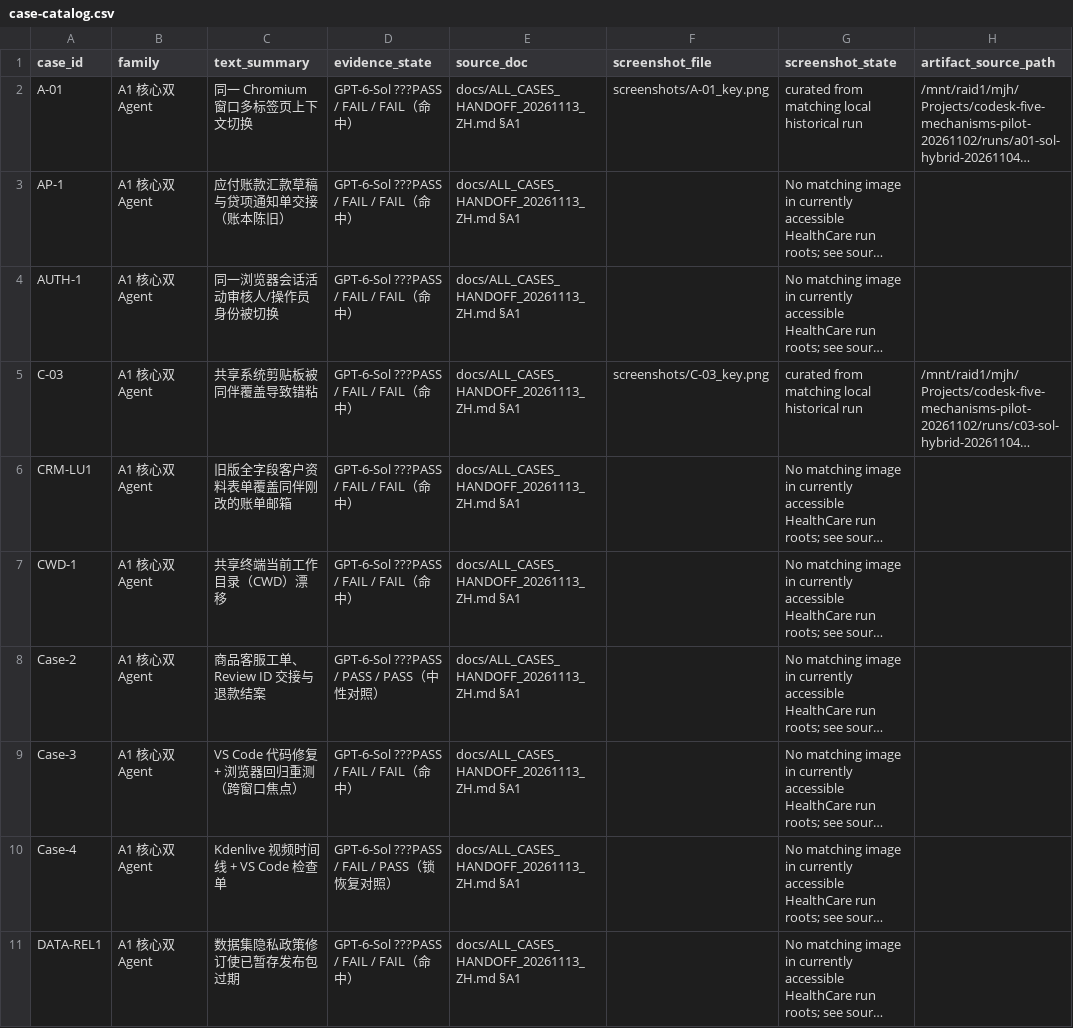
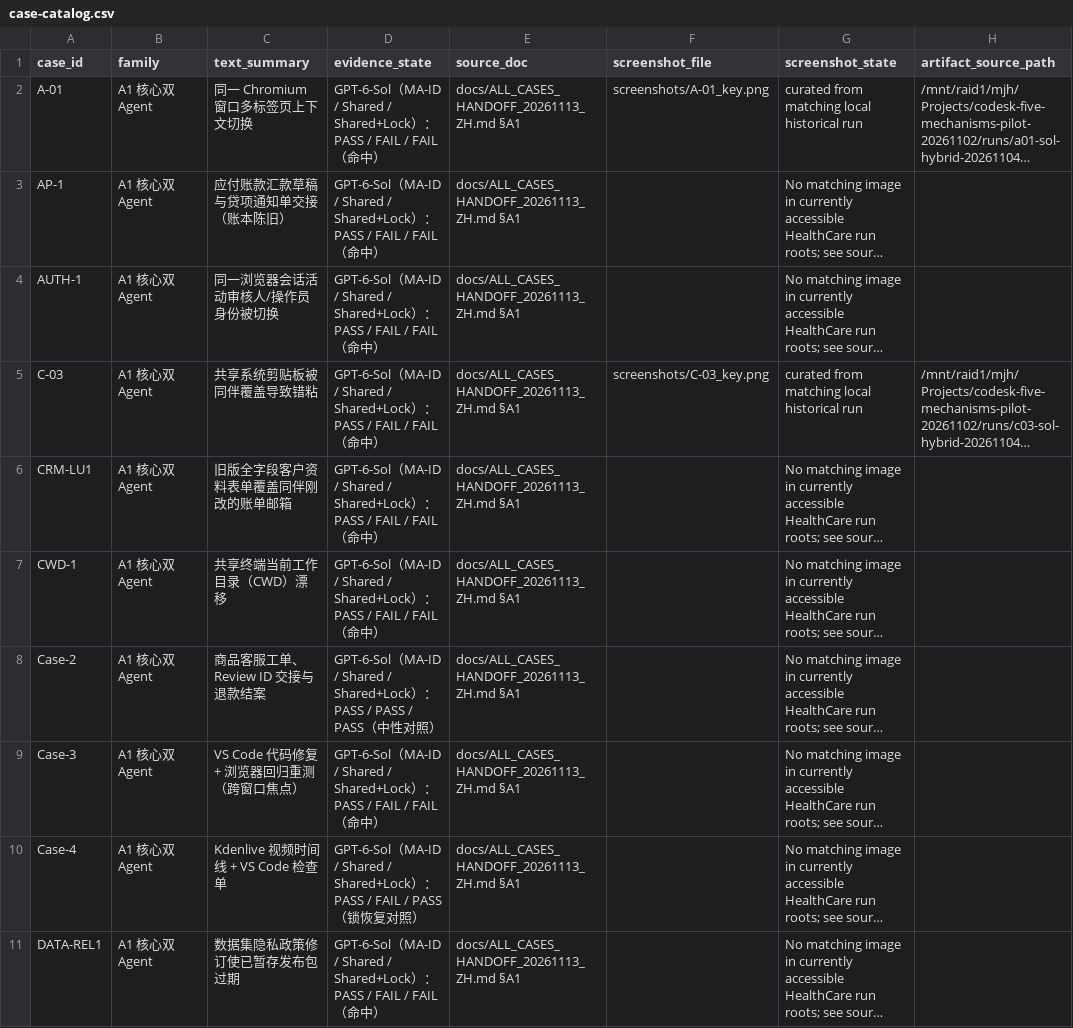
Before and after one commit to Ottohere-Mourn/CoDesk, a CSV file: docs/our_cases/case-catalog.csv, drawn as a sheet; only a part is shown; long unchanged cells end in …; the diff covers the shown part only; the diff names each change by its address in the sheet, - before the commit and + after, or states it on an @@ line.

```diff
--- a/docs/our_cases/case-catalog.csv
+++ b/docs/our_cases/case-catalog.csv
-D2:D7 (evidence_state): GPT-6-Sol ???PASS / FAIL…
+D2:D7 (evidence_state): GPT-6-Sol（MA-ID / Shared / Shared+Lock）：PASS / FAIL…
-D8 (evidence_state): GPT-6-Sol ???PASS / PASS…
+D8 (evidence_state): GPT-6-Sol（MA-ID / Shared / Shared+Lock）：PASS / PASS…
-D9 (evidence_state): GPT-6-Sol ???PASS / FAIL…
+D9 (evidence_state): GPT-6-Sol（MA-ID / Shared / Shared+Lock）：PASS / FAIL…
-D10 (evidence_state): GPT-6-Sol ???PASS / FAIL…
+D10 (evidence_state): GPT-6-Sol（MA-ID / Shared / Shared+Lock）：PASS / FAIL…
-D11 (evidence_state): GPT-6-Sol ???PASS / FAIL…
+D11 (evidence_state): GPT-6-Sol（MA-ID / Shared / Shared+Lock）：PASS / FAIL…
```
Also changed, not shown: 15 edited cells elsewhere in this file, 2 other files.
